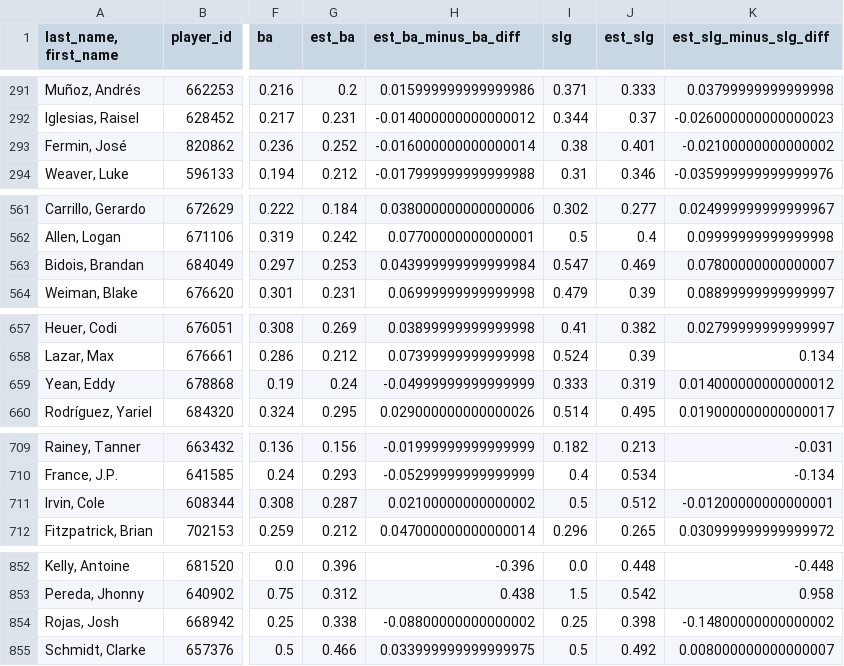
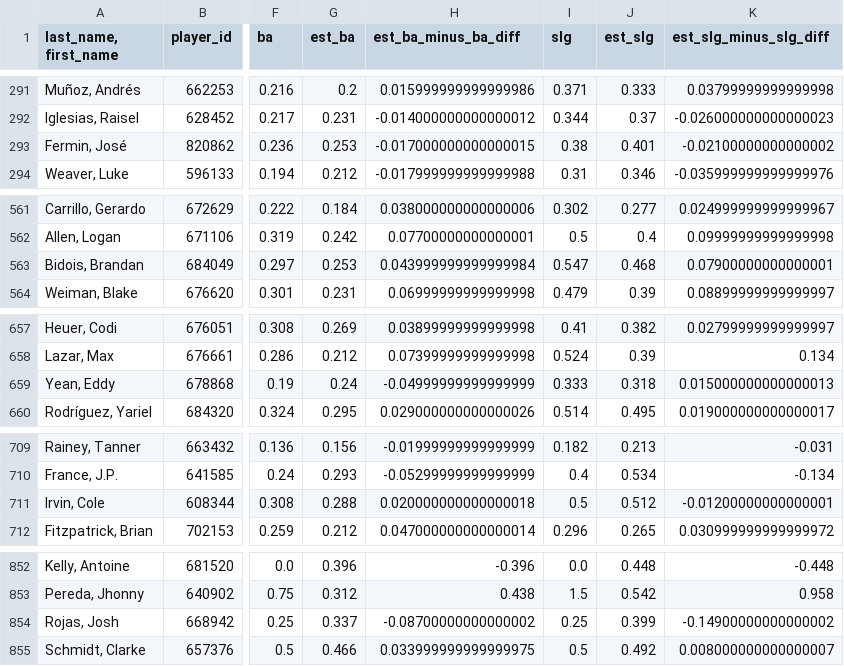
Before and after one commit to jloreto9/vision360, a CSV file: data/pitching_expected.csv, drawn as a sheet; only a part is shown, gaps mark what is left out; the diff covers the shown part only; the diff names each change by its address in the sheet, - before the commit and + after, or states it on an @@ line.

```diff
--- a/data/pitching_expected.csv
+++ b/data/pitching_expected.csv
-G293 (est_ba): 0.252
+G293 (est_ba): 0.253
-H293 (est_ba_minus_ba_diff): -0.016000000000000014
+H293 (est_ba_minus_ba_diff): -0.017000000000000015
-J563 (est_slg): 0.469
+J563 (est_slg): 0.468
-K563 (est_slg_minus_slg_diff): 0.07800000000000007
+K563 (est_slg_minus_slg_diff): 0.07900000000000001
-J659 (est_slg): 0.319
+J659 (est_slg): 0.318
-K659 (est_slg_minus_slg_diff): 0.014000000000000012
+K659 (est_slg_minus_slg_diff): 0.015000000000000013
-G711 (est_ba): 0.287
+G711 (est_ba): 0.288
-H711 (est_ba_minus_ba_diff): 0.02100000000000002
+H711 (est_ba_minus_ba_diff): 0.020000000000000018
-G854 (est_ba): 0.338
+G854 (est_ba): 0.337
-H854 (est_ba_minus_ba_diff): -0.08800000000000002
+H854 (est_ba_minus_ba_diff): -0.08700000000000002
-J854 (est_slg): 0.398
+J854 (est_slg): 0.399
-K854 (est_slg_minus_slg_diff): -0.14800000000000002
+K854 (est_slg_minus_slg_diff): -0.14900000000000002
```
Also changed, not shown: 2 edited cells elsewhere in this file, data/batting_exitvelo.csv, data/batting_expected.csv, 2 other files.
